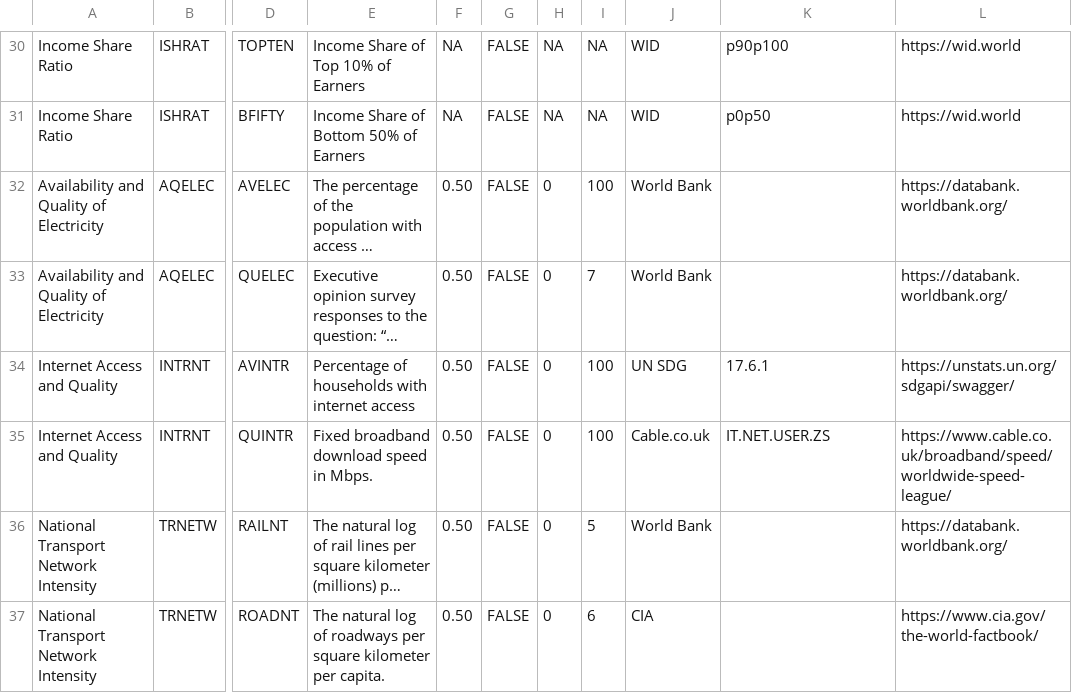
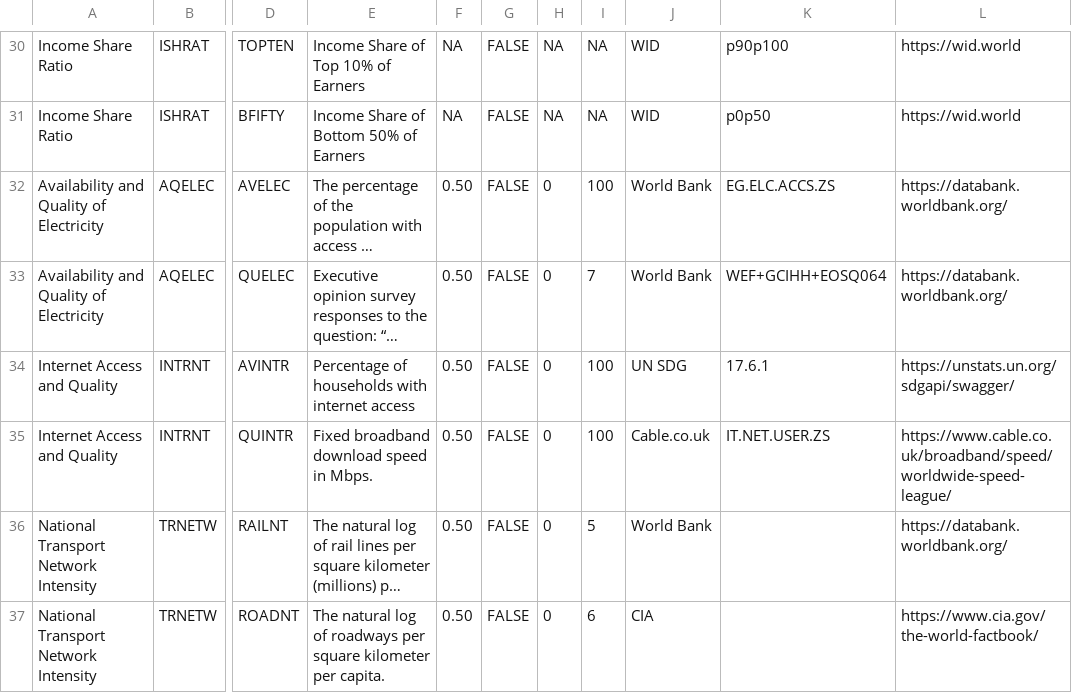
Before and after one commit to tjmisko/sspi-data-webapp, a CSV file: local/IntermediateDetails.csv, drawn as a sheet; only a part is shown, gaps mark what is left out; long unchanged cells end in …; the diff names each change by its address in the sheet, - before the commit and + after, or states it on an @@ line.

```diff
--- a/local/IntermediateDetails.csv
+++ b/local/IntermediateDetails.csv
-K32: (empty)
+K32: EG.ELC.ACCS.ZS
-K33: (empty)
+K33: WEF+GCIHH+EOSQ064
```
Also changed, not shown: local/IndicatorDetails.csv.
